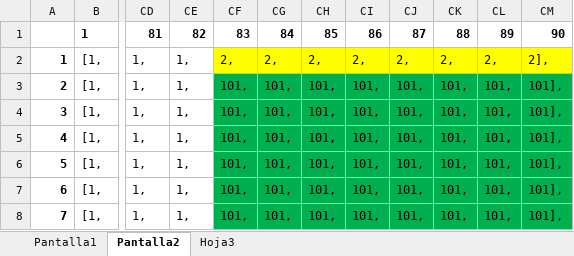
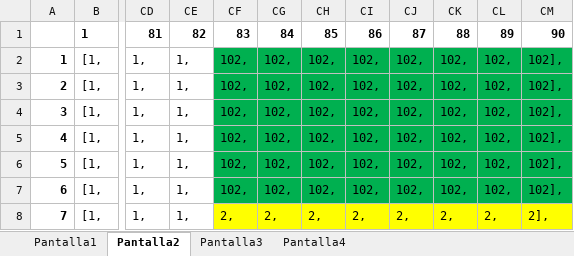
Before and after one commit to leachdeniro/Ninja-Engine, an Excel workbook: escenarios.xlsx, sheet Pantalla2, drawn as a sheet; only a part is shown, gaps mark what is left out; values as stored, in another font and other column widths than the file's, no borders; the diff covers the shown part only; the diff names each change by its address in the sheet, - before the commit and + after, or states it on an @@ line.

```diff
--- a/escenarios.xlsx (sheet Pantalla2)
+++ b/escenarios.xlsx (sheet Pantalla2)
-sheet tab: Hoja3
+sheet tab: Pantalla3
+sheet tab: Pantalla4
-CF2: 2,
+CF2: 102,
-CF2:CM2 fill: #FFFF00
+CF2:CM2 fill: #00B050
-CG2: 2,
+CG2: 102,
-CH2: 2,
+CH2: 102,
-CI2: 2,
+CI2: 102,
-CJ2: 2,
+CJ2: 102,
-CK2: 2,
+CK2: 102,
-CL2: 2,
+CL2: 102,
-CM2: 2],
+CM2: 102],
-CF3:CF7: 101,
+CF3:CF7: 102,
-CG3:CG7: 101,
+CG3:CG7: 102,
-CH3:CH7: 101,
+CH3:CH7: 102,
-CI3:CI7: 101,
+CI3:CI7: 102,
-CJ3:CJ7: 101,
+CJ3:CJ7: 102,
-CK3:CK7: 101,
+CK3:CK7: 102,
-CL3:CL7: 101,
+CL3:CL7: 102,
-CM3:CM7: 101],
+CM3:CM7: 102],
-CF8: 101,
+CF8: 2,
-CF8:CM8 fill: #00B050
+CF8:CM8 fill: #FFFF00
-CG8: 101,
+CG8: 2,
-CH8: 101,
+CH8: 2,
-CI8: 101,
+CI8: 2,
-CJ8: 101,
+CJ8: 2,
-CK8: 101,
+CK8: 2,
-CL8: 101,
+CL8: 2,
-CM8: 101],
+CM8: 2],
```
Also changed, not shown: 16 edited cells and cell formats elsewhere in this sheet, sheet Pantalla3, 19 other files.
